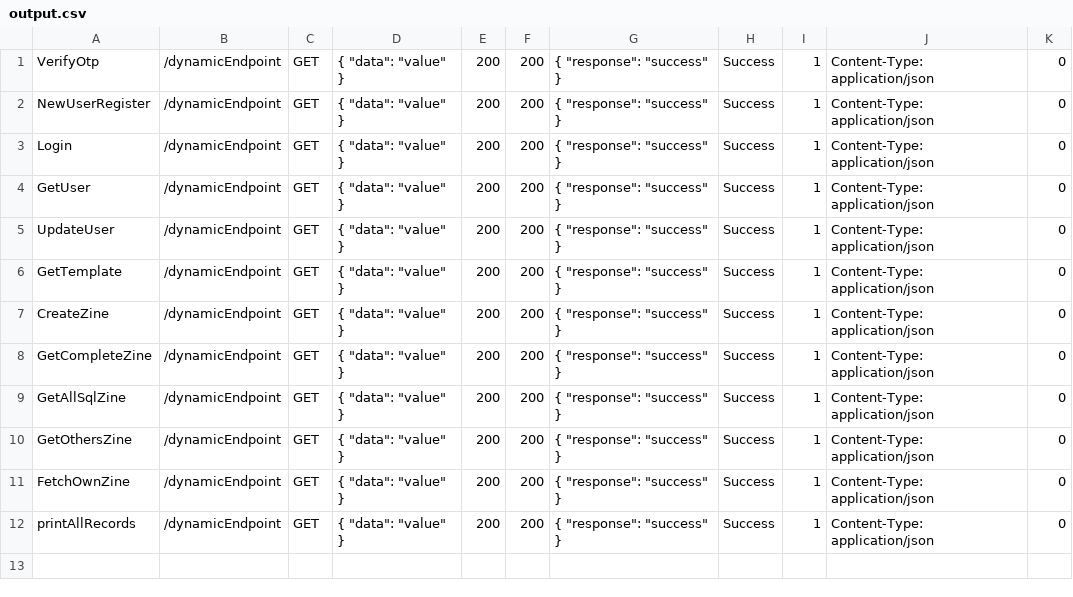
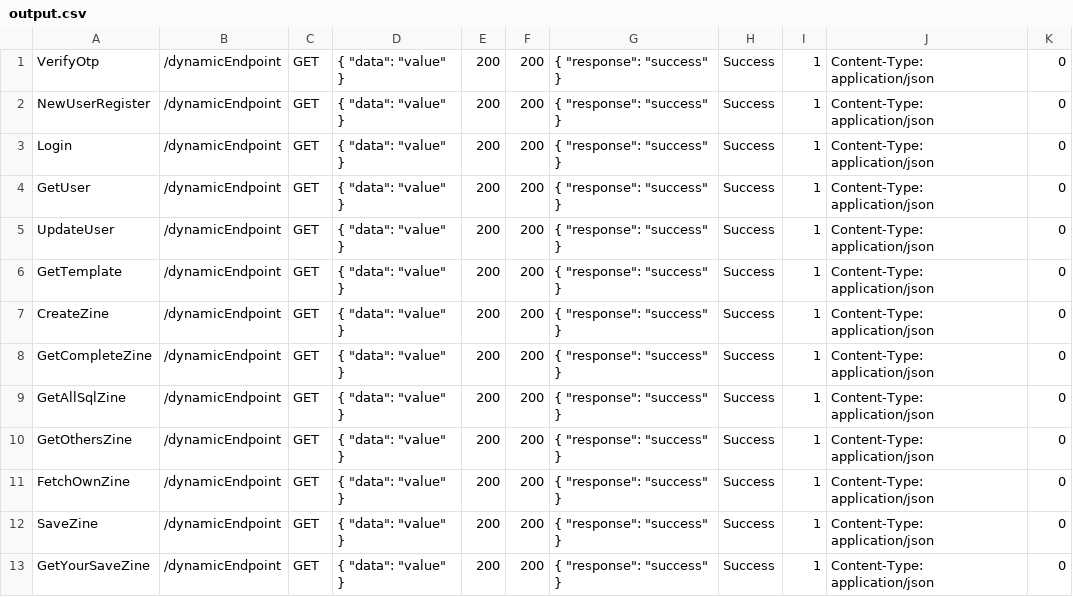
Before and after one commit to QA-Omkar/api-automation, a CSV file: output.csv, drawn as a sheet.

Commit message:
Correct API response serialization to ensure proper JSON format in Spring Boot generic code for all api csv files

```diff
--- a/output.csv
+++ b/output.csv
@@ -11,2 +11,3 @@
 "FetchOwnZine","/dynamicEndpoint","GET","{ ""data"": ""value"" }","200","200","{ ""response"": ""success"" }","Success","1","Content-Type: application/json","0"
-"printAllRecords","/dynamicEndpoint","GET","{ ""data"": ""value"" }","200","200","{ ""response"": ""success"" }","Success","1","Content-Type: application/json","0"
+"SaveZine","/dynamicEndpoint","GET","{ ""data"": ""value"" }","200","200","{ ""response"": ""success"" }","Success","1","Content-Type: application/json","0"
+"GetYourSaveZine","/dynamicEndpoint","GET","{ ""data"": ""value"" }","200","200","{ ""response"": ""success"" }","Success","1","Content-Type: application/json","0"
```
Also changed, not shown: 32 other files.
